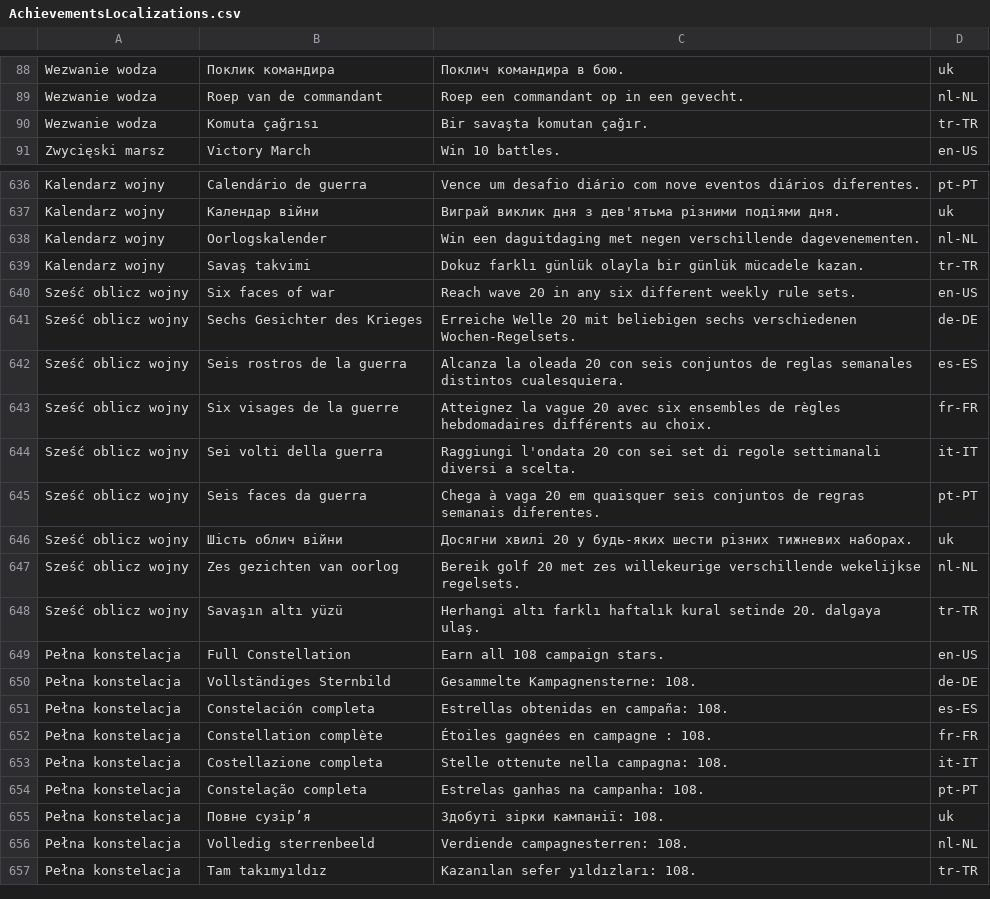
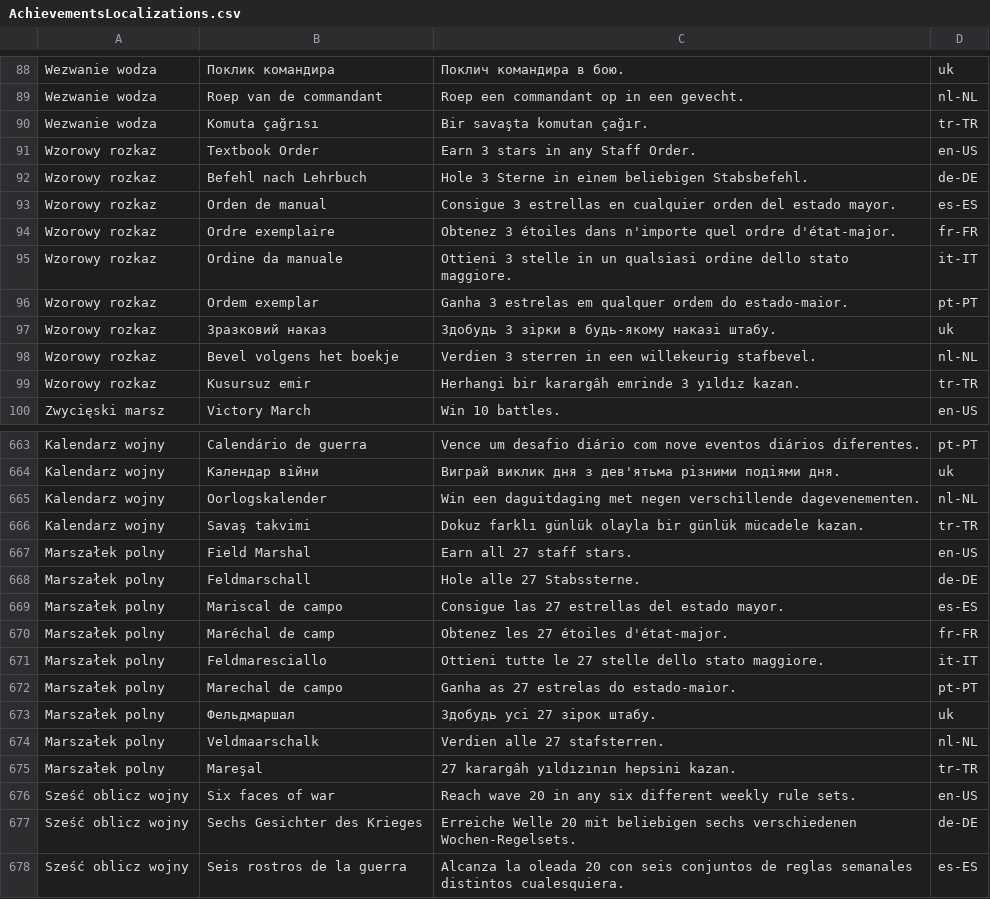
Before and after one commit to woogitsugames/Century-war, a CSV file: docs/store/pgs_import/AchievementsLocalizations.csv, drawn as a sheet; only a part is shown, gaps mark what is left out; the shorter side is filled out with more unchanged rows; the diff covers the shown part only; the diff names each change by its address in the sheet, - before the commit and + after, or states it on an @@ line.

```diff
--- a/docs/store/pgs_import/AchievementsLocalizations.csv
+++ b/docs/store/pgs_import/AchievementsLocalizations.csv
+row 91: Wzorowy rozkaz | Textbook Order | Earn 3 stars in any Staff Order. | en-US
+row 92: Wzorowy rozkaz | Befehl nach Lehrbuch | Hole 3 Sterne in einem beliebigen Stabsbefehl. | de-DE
+row 93: Wzorowy rozkaz | Orden de manual | Consigue 3 estrellas en cualquier orden del estado mayor. | es-ES
+row 94: Wzorowy rozkaz | Ordre exemplaire | Obtenez 3 étoiles dans n'importe quel ordre d'état-major. | fr-FR
+row 95: Wzorowy rozkaz | Ordine da manuale | Ottieni 3 stelle in un qualsiasi ordine dello stato maggiore. | it-IT
+row 96: Wzorowy rozkaz | Ordem exemplar | Ganha 3 estrelas em qualquer ordem do estado-maior. | pt-PT
+row 97: Wzorowy rozkaz | Зразковий наказ | Здобудь 3 зірки в будь-якому наказі штабу. | uk
+row 98: Wzorowy rozkaz | Bevel volgens het boekje | Verdien 3 sterren in een willekeurig stafbevel. | nl-NL
+row 99: Wzorowy rozkaz | Kusursuz emir | Herhangi bir karargâh emrinde 3 yıldız kazan. | tr-TR
+row 667: Marszałek polny | Field Marshal | Earn all 27 staff stars. | en-US
+row 668: Marszałek polny | Feldmarschall | Hole alle 27 Stabssterne. | de-DE
+row 669: Marszałek polny | Mariscal de campo | Consigue las 27 estrellas del estado mayor. | es-ES
+row 670: Marszałek polny | Maréchal de camp | Obtenez les 27 étoiles d'état-major. | fr-FR
+row 671: Marszałek polny | Feldmaresciallo | Ottieni tutte le 27 stelle dello stato maggiore. | it-IT
+row 672: Marszałek polny | Marechal de campo | Ganha as 27 estrelas do estado-maior. | pt-PT
+row 673: Marszałek polny | Фельдмаршал | Здобудь усі 27 зірок штабу. | uk
+row 674: Marszałek polny | Veldmaarschalk | Verdien alle 27 stafsterren. | nl-NL
+row 675: Marszałek polny | Mareşal | 27 karargâh yıldızının hepsini kazan. | tr-TR
```
Also changed, not shown: 18 added rows elsewhere in this file, docs/store/assets/pgs/AchievementsIconsMappings.csv, docs/store/pgs_import/AchievementsMetadata.csv, 34 other files.
